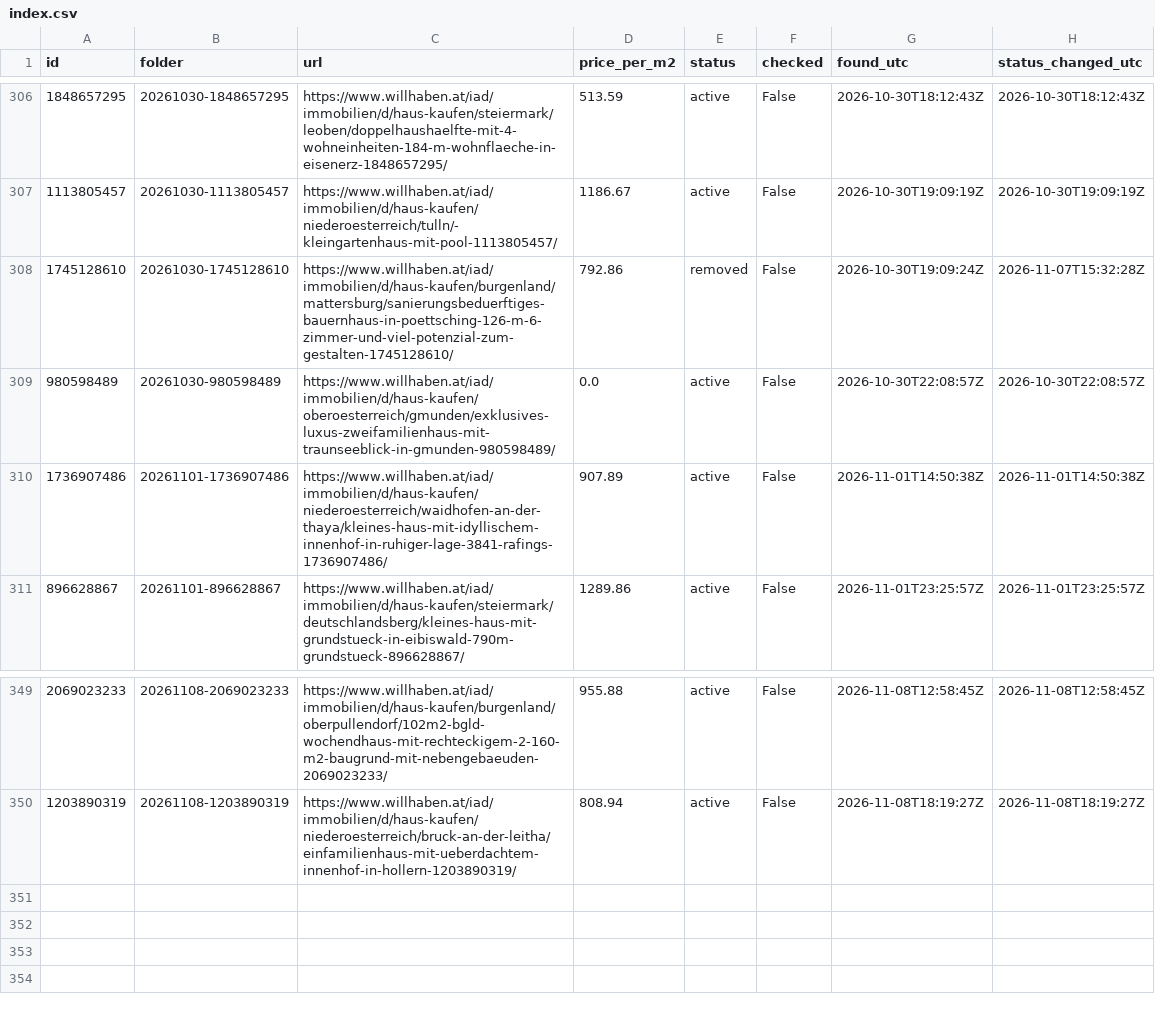
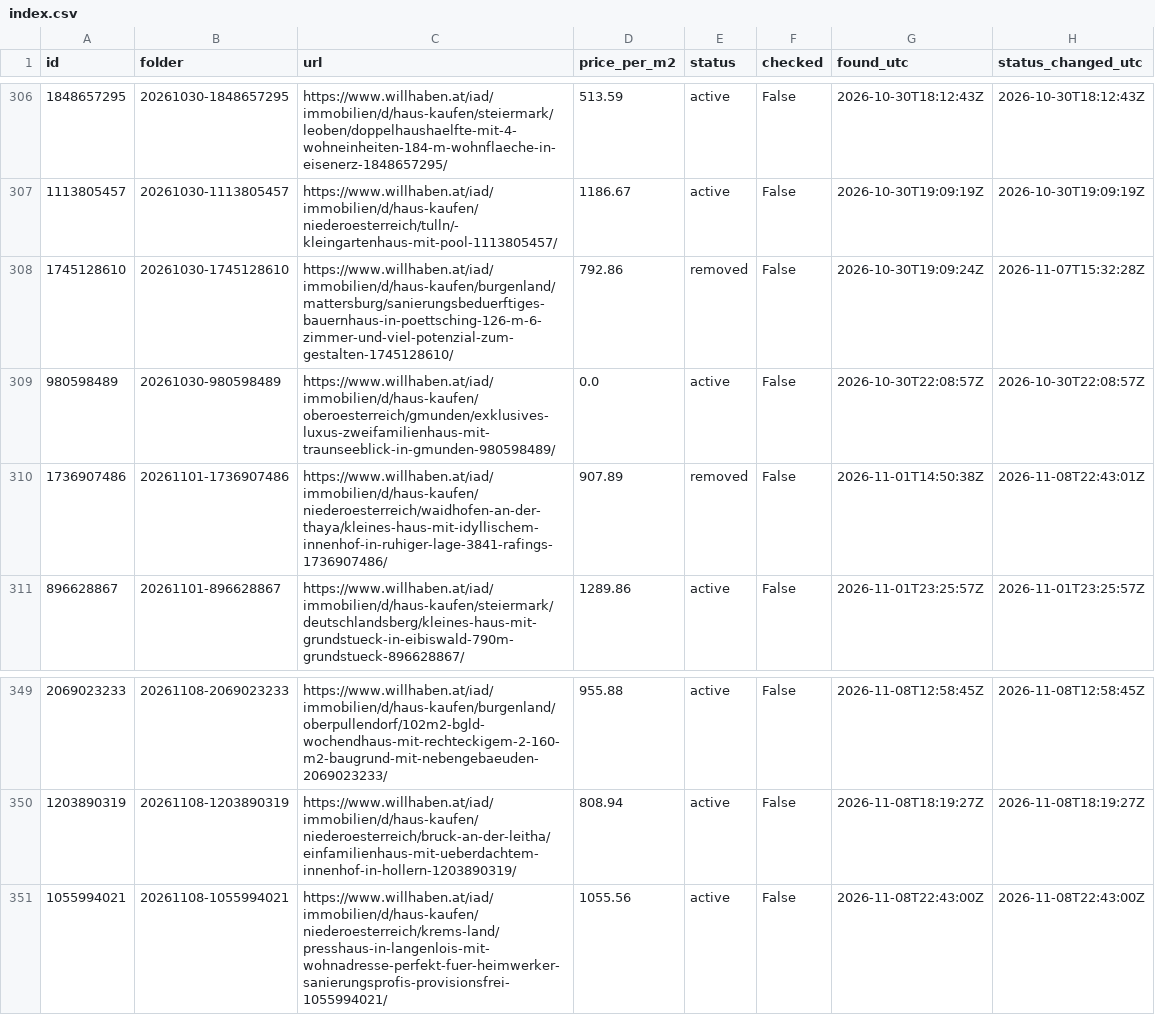
Before and after one commit to antonberesniev/willhaben_land, a CSV file: data/index.csv, drawn as a sheet; only a part is shown, gaps mark what is left out.

```diff
--- a/data/index.csv
+++ b/data/index.csv
@@ -309,3 +309,3 @@ id,folder,url,price_per_m2,status,checked,found_utc,status_changed_utc
 980598489,20261030-980598489,https://www.willhaben.at/iad/immobilien/d/haus-kaufen/oberoesterreich/gmunden/exklusives-luxus-zweifamilienhaus-mit-traunseeblick-in-gmunden-980598489/,0.0,active,False,2026-10-30T22:08:57Z,2026-10-30T22:08:57Z
-1736907486,20261101-1736907486,https://www.willhaben.at/iad/immobilien/d/haus-kaufen/niederoesterreich/waidhofen-an-der-thaya/kleines-haus-mit-idyllischem-innenhof-in-ruhiger-lage-3841-rafings-1736907486/,907.89,active,False,2026-11-01T14:50:38Z,2026-11-01T14:50:38Z
+1736907486,20261101-1736907486,https://www.willhaben.at/iad/immobilien/d/haus-kaufen/niederoesterreich/waidhofen-an-der-thaya/kleines-haus-mit-idyllischem-innenhof-in-ruhiger-lage-3841-rafings-1736907486/,907.89,removed,False,2026-11-01T14:50:38Z,2026-11-08T22:43:01Z
 896628867,20261101-896628867,https://www.willhaben.at/iad/immobilien/d/haus-kaufen/steiermark/deutschlandsberg/kleines-haus-mit-grundstueck-in-eibiswald-790m-grundstueck-896628867/,1289.86,active,False,2026-11-01T23:25:57Z,2026-11-01T23:25:57Z
@@ -350 +350,2 @@ id,folder,url,price_per_m2,status,checked,found_utc,status_changed_utc
 1203890319,20261108-1203890319,https://www.willhaben.at/iad/immobilien/d/haus-kaufen/niederoesterreich/bruck-an-der-leitha/einfamilienhaus-mit-ueberdachtem-innenhof-in-hollern-1203890319/,808.94,active,False,2026-11-08T18:19:27Z,2026-11-08T18:19:27Z
+1055994021,20261108-1055994021,https://www.willhaben.at/iad/immobilien/d/haus-kaufen/niederoesterreich/krems-land/presshaus-in-langenlois-mit-wohnadresse-perfekt-fuer-heimwerker-sanierungsprofis-provisionsfrei-1055994021/,1055.56,active,False,2026-11-08T22:43:00Z,2026-11-08T22:43:00Z
```
Also changed, not shown: 20 other files.
